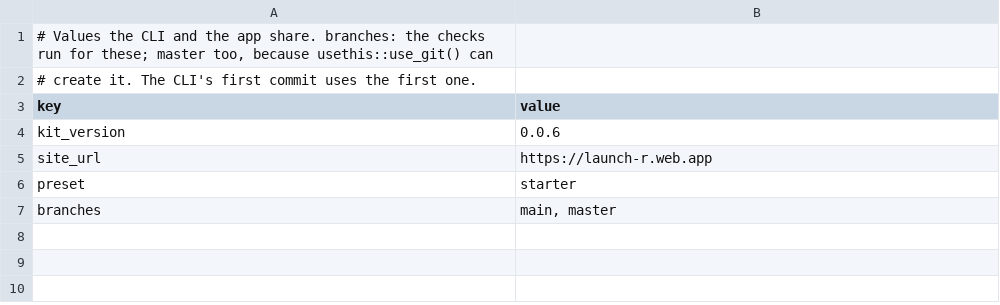
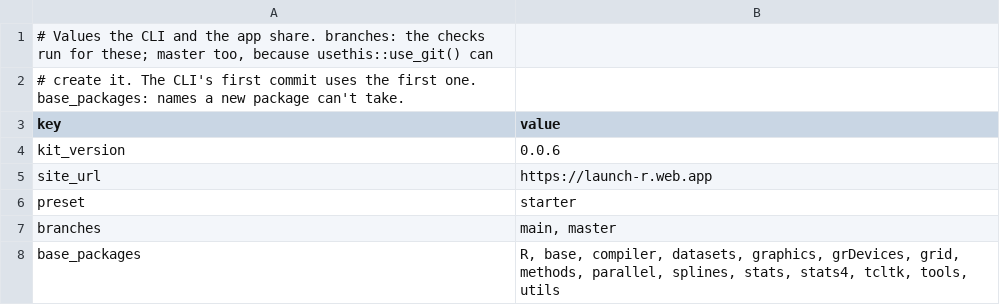
Before and after one commit to insightsurge/launchR, a TSV file: lists/settings.tsv, drawn as a sheet.

Commit message:
feat: same package name rules on the site and in the CLI, with a CRAN name tip

```diff
--- a/lists/settings.tsv
+++ b/lists/settings.tsv
@@ -1,3 +1,3 @@
 # Values the CLI and the app share. branches: the checks run for these; master too, because usethis::use_git() can
-# create it. The CLI's first commit uses the first one.
+# create it. The CLI's first commit uses the first one. base_packages: names a new package can't take.
 key	value
@@ -7 +7,2 @@ preset	starter
 branches	main, master
+base_packages	R, base, compiler, datasets, graphics, grDevices, grid, methods, parallel, splines, stats, stats4, tcltk, tools, utils
```
Also changed, not shown: 5 other files.
